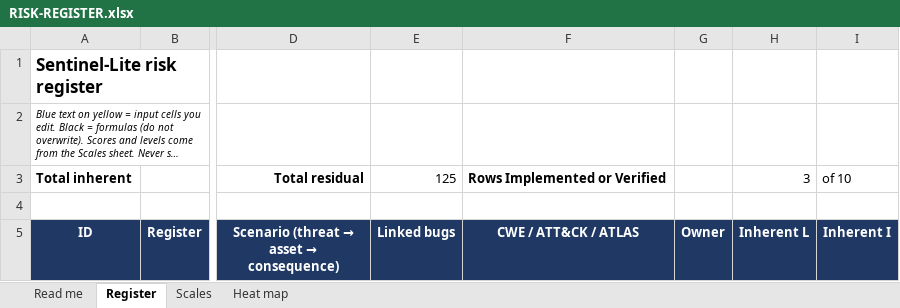
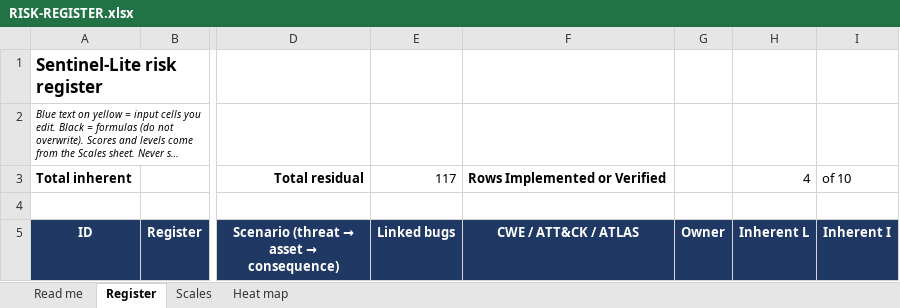
Before and after one commit to diuand/sentinel-lite, an Excel workbook: RISK-REGISTER.xlsx, sheet Register, drawn as a sheet; only a part is shown, gaps mark what is left out; long unchanged cells end in …; values as stored, in another font and other column widths than the file's, no borders; conditional formats not drawn; the diff covers the shown part only; the diff names each change by its address in the sheet, - before the commit and + after, or states it on an @@ line.

```diff
--- a/RISK-REGISTER.xlsx (sheet Register)
+++ b/RISK-REGISTER.xlsx (sheet Register)
-E3 (Linked bugs): 125
+E3 (Linked bugs): 117
-H3 (Inherent L): 3
+H3 (Inherent L): 4
```
Also changed, not shown: 8 edited cells elsewhere in this sheet, sheet Heat map, 5 other files.
